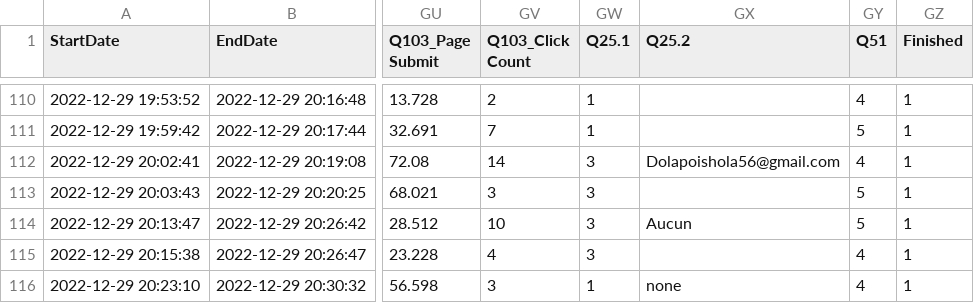
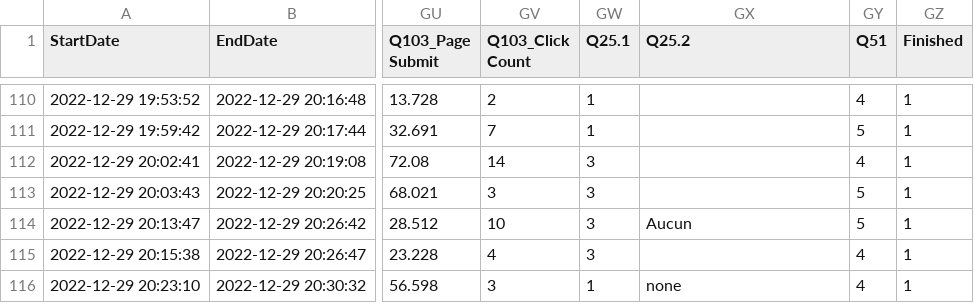
Before and after one commit to bixiou/global_tax_attitudes, a CSV file: data/EUn.csv, drawn as a sheet; only a part is shown, gaps mark what is left out; the diff names each change by its address in the sheet, - before the commit and + after, or states it on an @@ line.

```diff
--- a/data/EUn.csv
+++ b/data/EUn.csv
-GX112 (Q25.2): Dolapoishola56@gmail.com
+GX112 (Q25.2): (empty)
```
Also changed, not shown: data/EU_pilot.csv, 4 other files.
